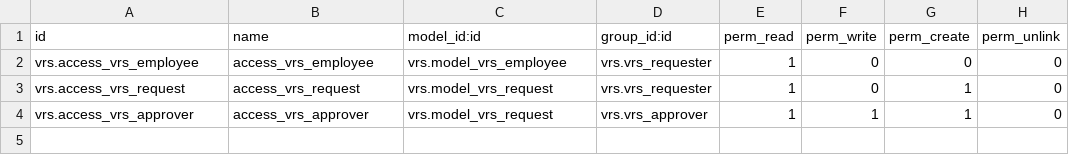
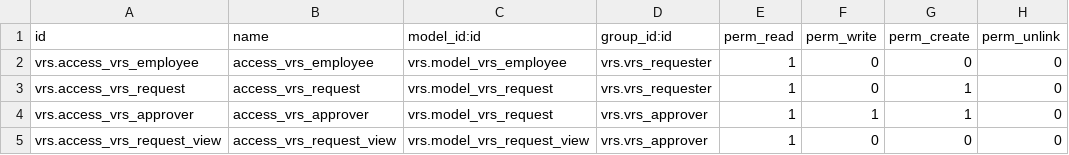
Before and after one commit to johnmoscoso911/curso-odoo-vrs, a CSV file: security/ir.model.access.csv, drawn as a sheet; the diff names each change by its address in the sheet, - before the commit and + after, or states it on an @@ line.

Commit message:
view

```diff
--- a/security/ir.model.access.csv
+++ b/security/ir.model.access.csv
+row 5: vrs.access_vrs_request_view | access_vrs_request_view | vrs.model_vrs_request_view | vrs.vrs_approver | 1 | 0 | 0 | 0
```
Also changed, not shown: 4 other files.
